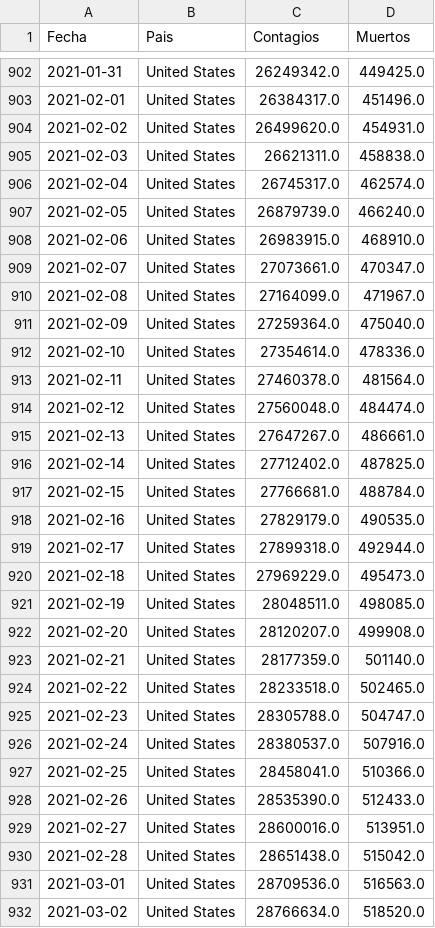
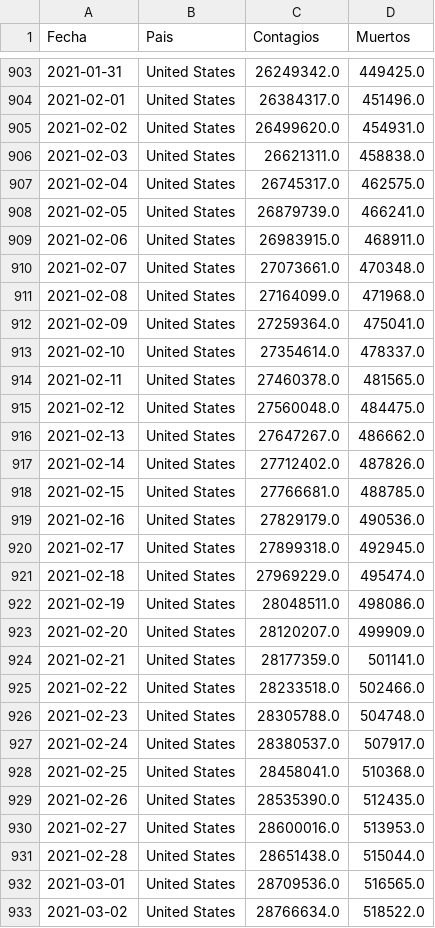
Before and after one commit to LoretoSanchez/Covid19, a CSV file: paises2.csv, drawn as a sheet; only a part is shown, gaps mark what is left out; the diff covers the shown part only.

```diff
--- a/paises2.csv
+++ b/paises2.csv
@@ -905,28 +906,28 @@ Fecha,Pais,Contagios,Muertos
 2021-02-03,United States,26621311.0,458838.0
-2021-02-04,United States,26745317.0,462574.0
-2021-02-05,United States,26879739.0,466240.0
-2021-02-06,United States,26983915.0,468910.0
-2021-02-07,United States,27073661.0,470347.0
-2021-02-08,United States,27164099.0,471967.0
-2021-02-09,United States,27259364.0,475040.0
-2021-02-10,United States,27354614.0,478336.0
-2021-02-11,United States,27460378.0,481564.0
-2021-02-12,United States,27560048.0,484474.0
-2021-02-13,United States,27647267.0,486661.0
-2021-02-14,United States,27712402.0,487825.0
-2021-02-15,United States,27766681.0,488784.0
-2021-02-16,United States,27829179.0,490535.0
-2021-02-17,United States,27899318.0,492944.0
-2021-02-18,United States,27969229.0,495473.0
-2021-02-19,United States,28048511.0,498085.0
-2021-02-20,United States,28120207.0,499908.0
-2021-02-21,United States,28177359.0,501140.0
-2021-02-22,United States,28233518.0,502465.0
-2021-02-23,United States,28305788.0,504747.0
-2021-02-24,United States,28380537.0,507916.0
-2021-02-25,United States,28458041.0,510366.0
-2021-02-26,United States,28535390.0,512433.0
-2021-02-27,United States,28600016.0,513951.0
-2021-02-28,United States,28651438.0,515042.0
-2021-03-01,United States,28709536.0,516563.0
-2021-03-02,United States,28766634.0,518520.0
+2021-02-04,United States,26745317.0,462575.0
+2021-02-05,United States,26879739.0,466241.0
+2021-02-06,United States,26983915.0,468911.0
+2021-02-07,United States,27073661.0,470348.0
+2021-02-08,United States,27164099.0,471968.0
+2021-02-09,United States,27259364.0,475041.0
+2021-02-10,United States,27354614.0,478337.0
+2021-02-11,United States,27460378.0,481565.0
+2021-02-12,United States,27560048.0,484475.0
+2021-02-13,United States,27647267.0,486662.0
+2021-02-14,United States,27712402.0,487826.0
+2021-02-15,United States,27766681.0,488785.0
+2021-02-16,United States,27829179.0,490536.0
+2021-02-17,United States,27899318.0,492945.0
+2021-02-18,United States,27969229.0,495474.0
+2021-02-19,United States,28048511.0,498086.0
+2021-02-20,United States,28120207.0,499909.0
+2021-02-21,United States,28177359.0,501141.0
+2021-02-22,United States,28233518.0,502466.0
+2021-02-23,United States,28305788.0,504748.0
+2021-02-24,United States,28380537.0,507917.0
+2021-02-25,United States,28458041.0,510368.0
+2021-02-26,United States,28535390.0,512435.0
+2021-02-27,United States,28600016.0,513953.0
+2021-02-28,United States,28651438.0,515044.0
+2021-03-01,United States,28709536.0,516565.0
+2021-03-02,United States,28766634.0,518522.0
```
Also changed, not shown: 13 added rows and 118 edited cells elsewhere in this file, paises.csv, 1 other file.
